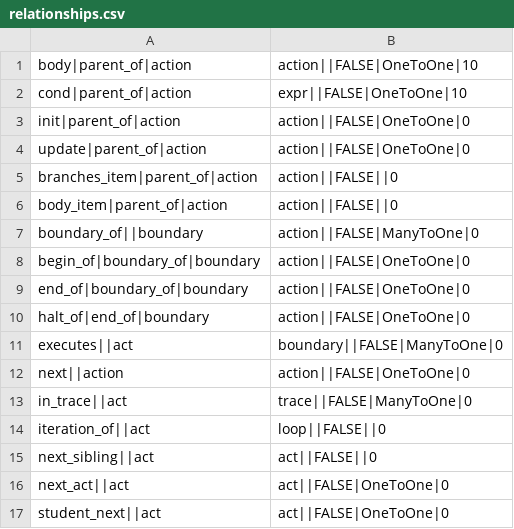
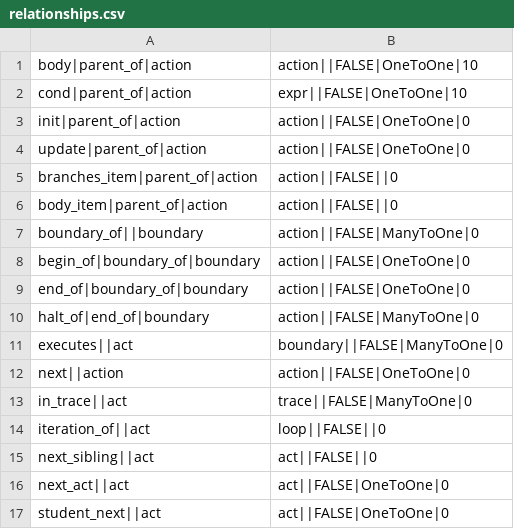
Before and after one commit to CompPrehension/CompPrehension, a CSV file: modules/core/src/main/resources/org/vstu/compprehension/models/businesslogic/domains/control-flow-statements-domain-model/relationships.csv, drawn as a sheet; only a part is shown.

```diff
--- a/modules/core/src/main/resources/org/vstu/compprehension/models/businesslogic/domains/control-flow-statements-domain-model/relationships.csv
+++ b/modules/core/src/main/resources/org/vstu/compprehension/models/businesslogic/domains/control-flow-statements-domain-model/relationships.csv
@@ -9,3 +9,3 @@ begin_of|boundary_of|boundary;action||FALSE|OneToOne|0
 end_of|boundary_of|boundary;action||FALSE|OneToOne|0
-halt_of|end_of|boundary;action||FALSE|OneToOne|0
+halt_of|end_of|boundary;action||FALSE|ManyToOne|0
 executes||act;boundary||FALSE|ManyToOne|0
```
Also changed, not shown: modules/core/src/main/resources/org/vstu/compprehension/models/businesslogic/domains/control-flow-statements-domain-model/classes.csv, 2 other files.
